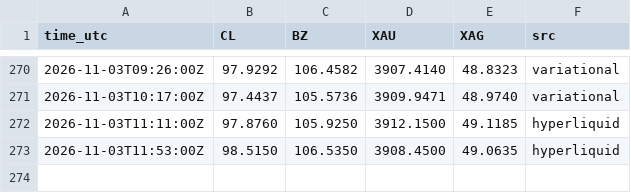
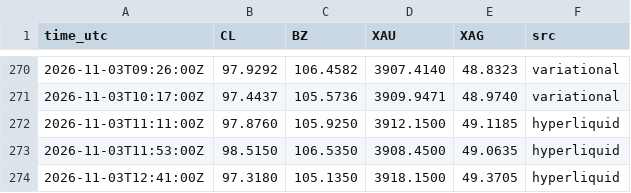
Before and after one commit to googoo0212-glitch/oi-monitor, a CSV file: data/pair_marks.csv, drawn as a sheet; only a part is shown, gaps mark what is left out; the diff names each change by its address in the sheet, - before the commit and + after, or states it on an @@ line.

Commit message:
pair marks 12:41Z

```diff
--- a/data/pair_marks.csv
+++ b/data/pair_marks.csv
+row 274: 2026-11-03T12:41:00Z | 97.3180 | 105.1350 | 3918.1500 | 49.3705 | hyperliquid
```
